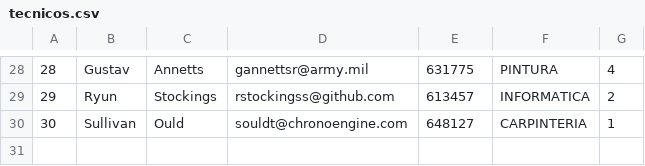
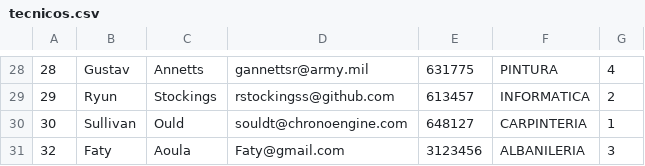
Before and after one commit to fati788/java, a CSV file: resources/tecnicos.csv, drawn as a sheet; only a part is shown, gaps mark what is left out.

```diff
--- a/resources/tecnicos.csv
+++ b/resources/tecnicos.csv
@@ -30 +30,2 @@
 30,Sullivan,Ould,souldt@chronoengine.com,648127,CARPINTERIA,1
+32,Faty,Aoula,Faty@gmail.com,3123456,ALBANILERIA,3
```
Also changed, not shown: resources/TicketSoporte.csv, resources/ussuarios.csv, 15 other files.
